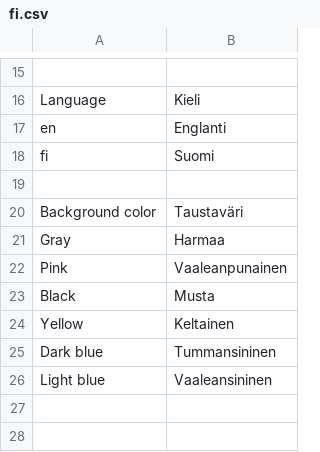
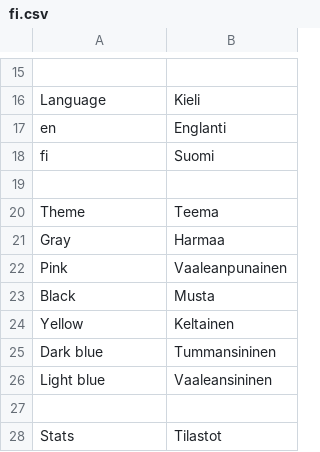
Before and after one commit to minhtuancn/LiteNews, a CSV file: locale/fi.csv, drawn as a sheet; only a part is shown, gaps mark what is left out; removed rows and columns are numbered as before the commit, all else as after; the diff names each change by its address in the sheet, - before the commit and + after, or states it on an @@ line.

Commit message:
Optimized database. Separated themes to use own .css files. Simplified Config.php and made some trivial fixes.

```diff
--- a/locale/fi.csv
+++ b/locale/fi.csv
-row 20: Background color | Taustaväri
+row 20: Theme | Teema
+row 27: (empty)
+row 28: Stats | Tilastot
```
Also changed, not shown: locale/en.csv, 23 other files.
